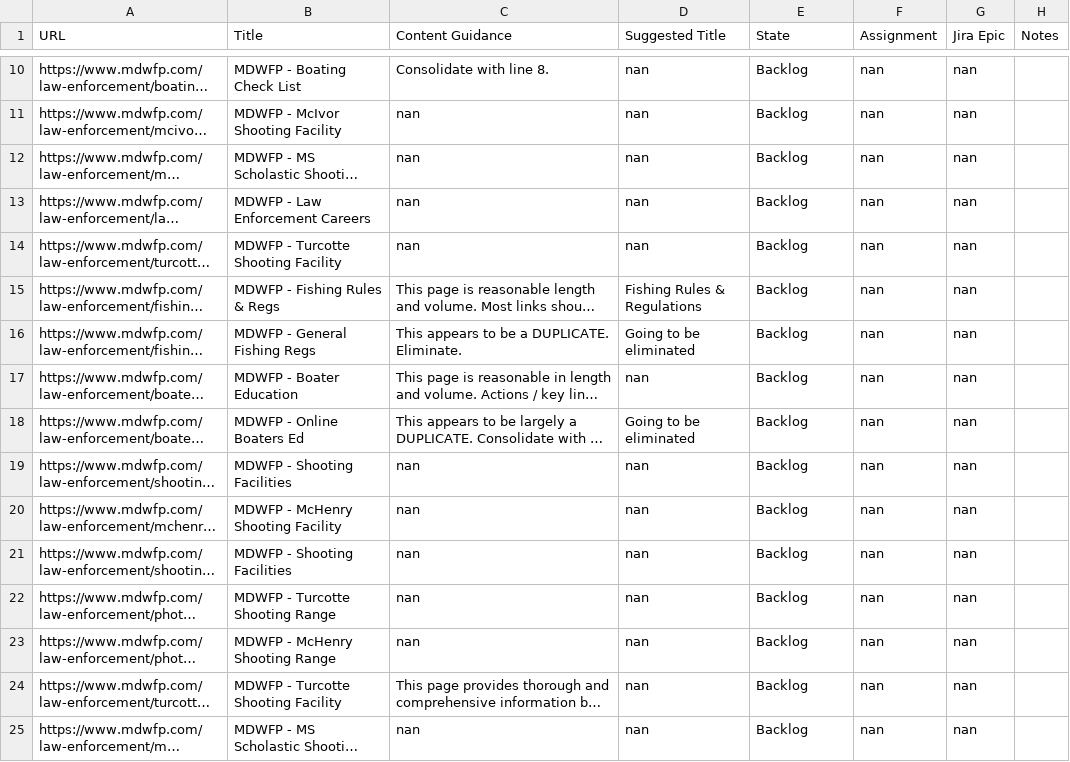
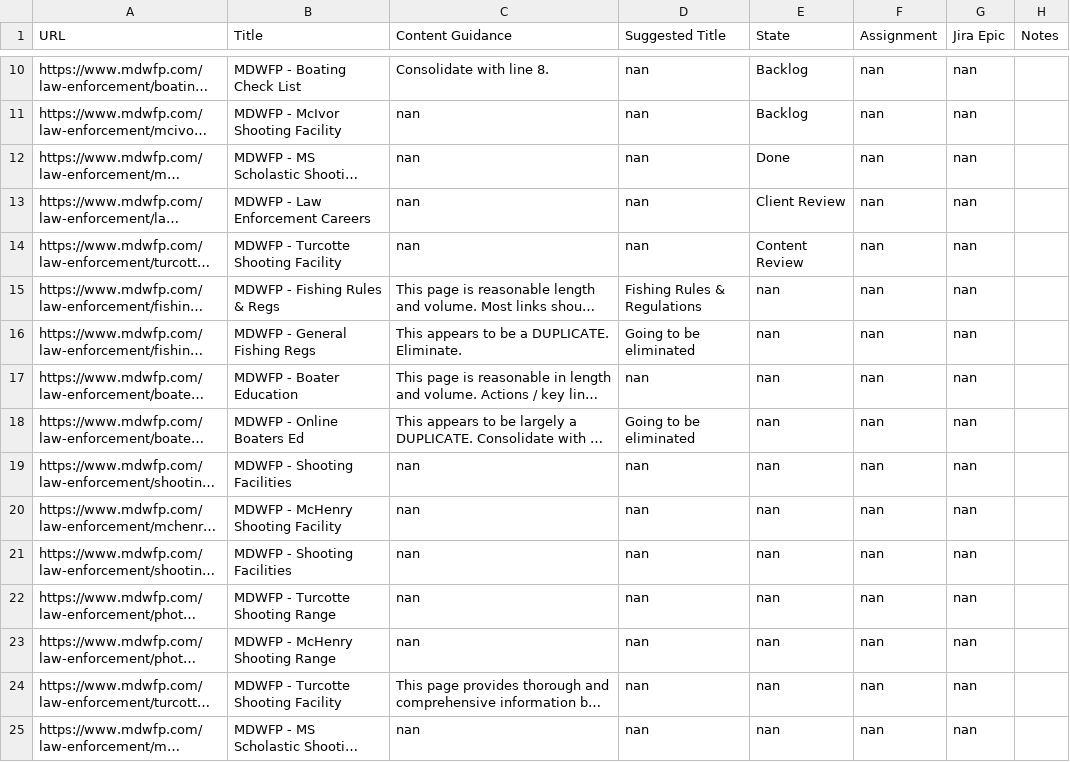
Before and after one commit to jameslochran/mdwfp-migration-tracker, a CSV file: folder/out.csv, drawn as a sheet; only a part is shown, gaps mark what is left out; long unchanged cells end in …; the diff covers the shown part only; the diff names each change by its address in the sheet, - before the commit and + after, or states it on an @@ line.

Commit message:
Updated filters and data storage

```diff
--- a/folder/out.csv
+++ b/folder/out.csv
-E12 (State): Backlog
+E12 (State): Done
-E13 (State): Backlog
+E13 (State): Client Review
-E14 (State): Backlog
+E14 (State): Content Review
-E15:E25 (State): Backlog
+E15:E25 (State): nan
```
Also changed, not shown: 183 edited cells elsewhere in this file, 1 other file.
